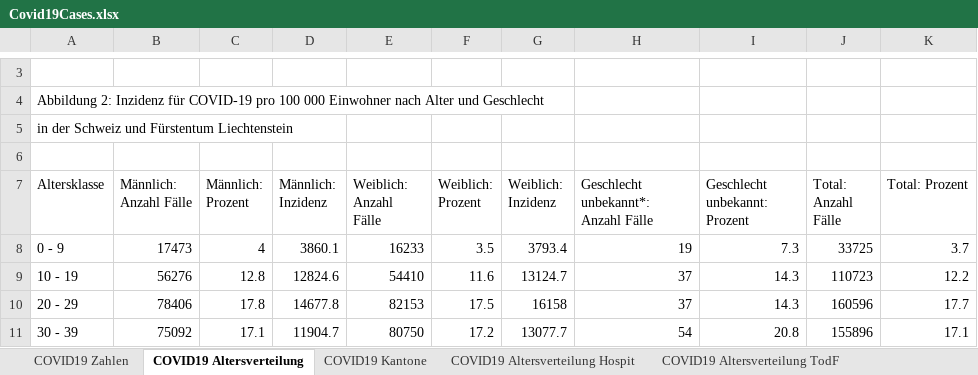
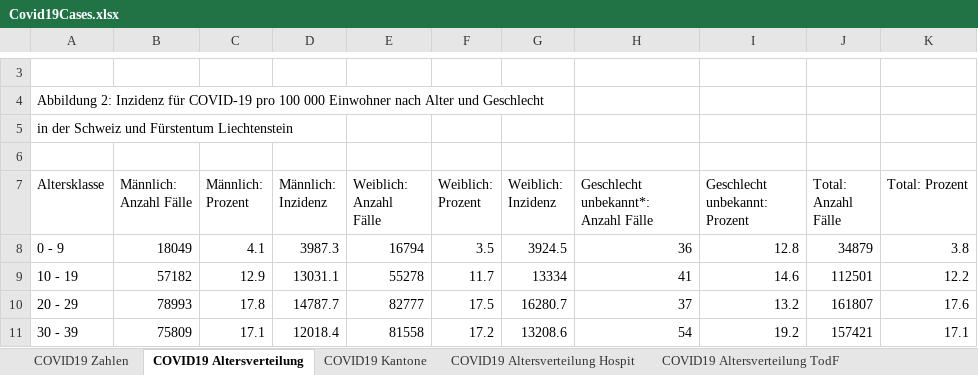
Before and after one commit to dankaufmann/f-curve, an Excel workbook: Data/Covid19Cases.xlsx, sheet COVID19 Altersverteilung, drawn as a sheet; only a part is shown, gaps mark what is left out; values as stored, in another font and other column widths than the file's, no borders; the diff covers the shown part only; the diff names each change by its address in the sheet, - before the commit and + after, or states it on an @@ line.

```diff
--- a/Data/Covid19Cases.xlsx (sheet COVID19 Altersverteilung)
+++ b/Data/Covid19Cases.xlsx (sheet COVID19 Altersverteilung)
-B8 (Männlich: Anzahl Fälle): 17473
+B8 (Männlich: Anzahl Fälle): 18049
-C8 (Männlich: Prozent): 4
+C8 (Männlich: Prozent): 4.1
-D8 (Männlich: Inzidenz): 3860.1
+D8 (Männlich: Inzidenz): 3987.3
-E8 (Weiblich: Anzahl Fälle): 16233
+E8 (Weiblich: Anzahl Fälle): 16794
-G8 (Weiblich: Inzidenz): 3793.4
+G8 (Weiblich: Inzidenz): 3924.5
-H8: 19
+H8: 36
-I8 (Geschlecht unbekannt: Prozent): 7.3
+I8 (Geschlecht unbekannt: Prozent): 12.8
-J8 (Total: Anzahl Fälle): 33725
+J8 (Total: Anzahl Fälle): 34879
-K8 (Total: Prozent): 3.7
+K8 (Total: Prozent): 3.8
-B9 (Männlich: Anzahl Fälle): 56276
+B9 (Männlich: Anzahl Fälle): 57182
-C9 (Männlich: Prozent): 12.8
+C9 (Männlich: Prozent): 12.9
-D9 (Männlich: Inzidenz): 12824.6
+D9 (Männlich: Inzidenz): 13031.1
-E9 (Weiblich: Anzahl Fälle): 54410
+E9 (Weiblich: Anzahl Fälle): 55278
-F9 (Weiblich: Prozent): 11.6
+F9 (Weiblich: Prozent): 11.7
-G9 (Weiblich: Inzidenz): 13124.7
+G9 (Weiblich: Inzidenz): 13334
-H9: 37
+H9: 41
-I9 (Geschlecht unbekannt: Prozent): 14.3
+I9 (Geschlecht unbekannt: Prozent): 14.6
-J9 (Total: Anzahl Fälle): 110723
+J9 (Total: Anzahl Fälle): 112501
-B10 (Männlich: Anzahl Fälle): 78406
+B10 (Männlich: Anzahl Fälle): 78993
-D10 (Männlich: Inzidenz): 14677.8
+D10 (Männlich: Inzidenz): 14787.7
-E10 (Weiblich: Anzahl Fälle): 82153
+E10 (Weiblich: Anzahl Fälle): 82777
-G10 (Weiblich: Inzidenz): 16158
+G10 (Weiblich: Inzidenz): 16280.7
-I10 (Geschlecht unbekannt: Prozent): 14.3
+I10 (Geschlecht unbekannt: Prozent): 13.2
-J10 (Total: Anzahl Fälle): 160596
+J10 (Total: Anzahl Fälle): 161807
-K10 (Total: Prozent): 17.7
+K10 (Total: Prozent): 17.6
-B11 (Männlich: Anzahl Fälle): 75092
+B11 (Männlich: Anzahl Fälle): 75809
-D11 (Männlich: Inzidenz): 11904.7
+D11 (Männlich: Inzidenz): 12018.4
-E11 (Weiblich: Anzahl Fälle): 80750
+E11 (Weiblich: Anzahl Fälle): 81558
-G11 (Weiblich: Inzidenz): 13077.7
+G11 (Weiblich: Inzidenz): 13208.6
-I11 (Geschlecht unbekannt: Prozent): 20.8
+I11 (Geschlecht unbekannt: Prozent): 19.2
-J11 (Total: Anzahl Fälle): 155896
+J11 (Total: Anzahl Fälle): 157421
```
Also changed, not shown: 37 edited cells elsewhere in this sheet, sheet COVID19 Zahlen, sheet COVID19 Kantone, sheet COVID19 Altersverteilung Hospit, sheet COVID19 Isolation Quarantäne, sheet COVID19 Altersverteilung TodF, Data/Covid19CasesJH.xlsx, 43 other files.
